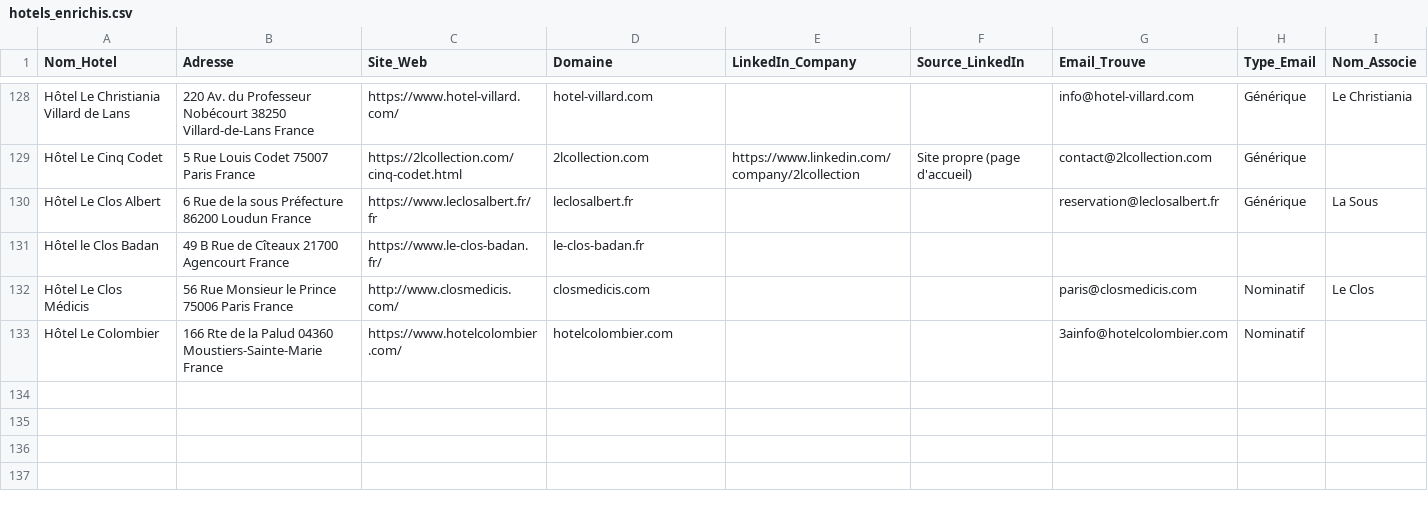
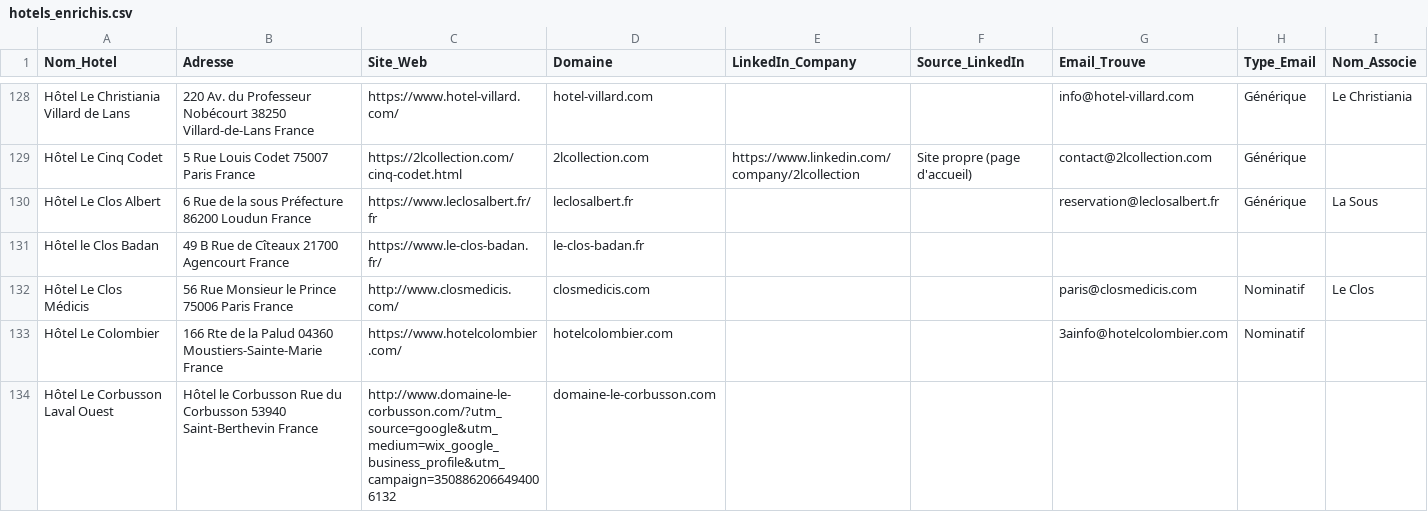
Before and after one commit to tsimokaza01-source/URL-3, a CSV file: hotels_enrichis.csv, drawn as a sheet; only a part is shown, gaps mark what is left out; the diff names each change by its address in the sheet, - before the commit and + after, or states it on an @@ line.

```diff
--- a/hotels_enrichis.csv
+++ b/hotels_enrichis.csv
+row 134: Hôtel Le Corbusson Laval Ouest | Hôtel le Corbusson Rue du Corbusson 53940 Saint-Berthevin France | http://www.domaine-le-corbusson.com/?utm_source=google&utm_medium=wix_google_business_profile&utm_campaign=3508862066494006132 | domaine-le-corbusson.com
```
Also changed, not shown: liste_hotels.csv.
